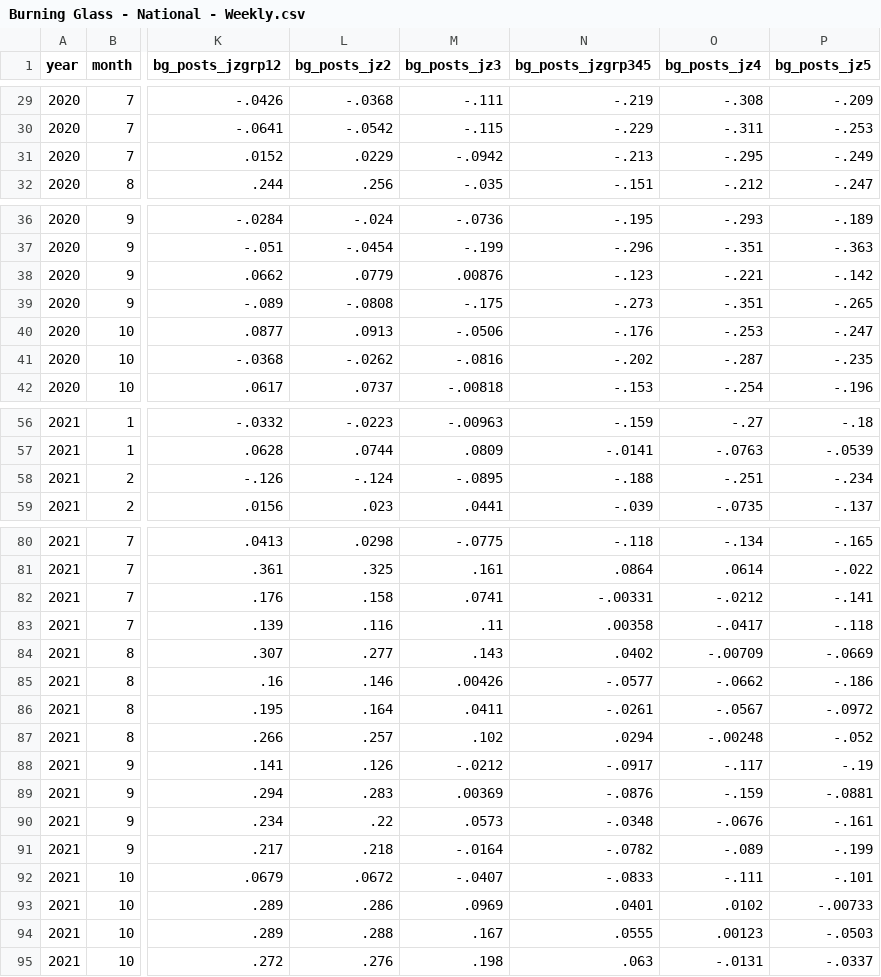
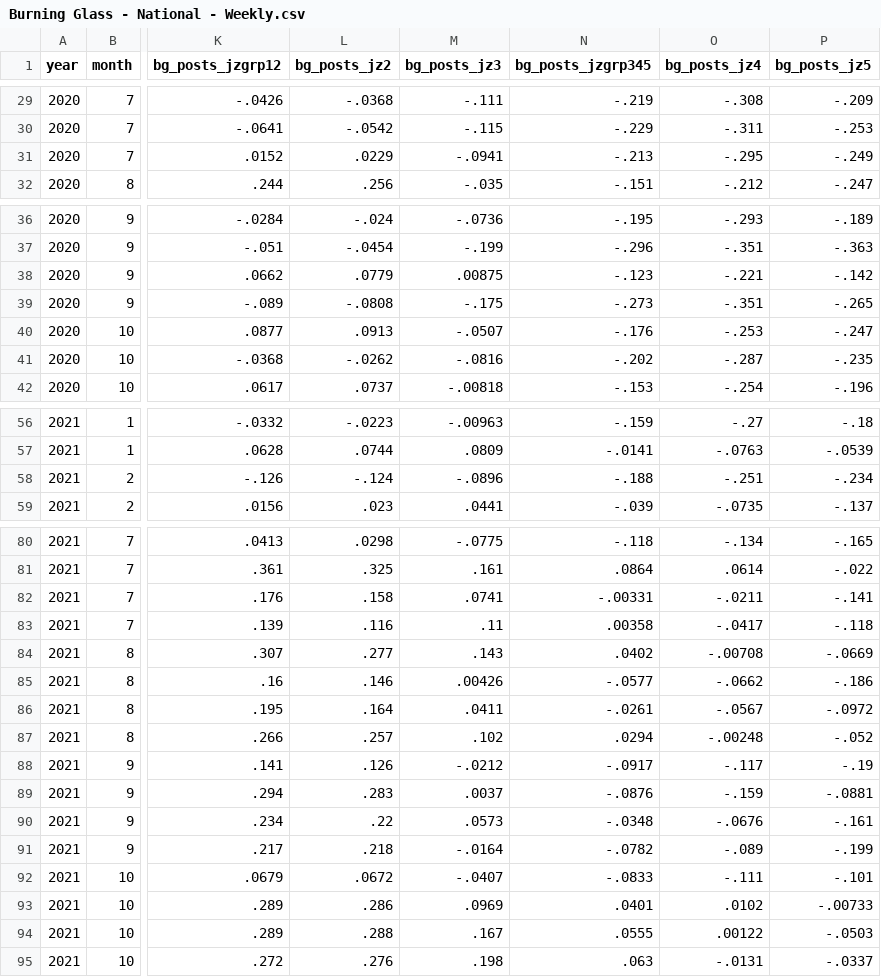
Before and after one commit to OpportunityInsights/EconomicTracker, a CSV file: data/Burning Glass - National - Weekly.csv, drawn as a sheet; only a part is shown, gaps mark what is left out; the diff covers the shown part only; the diff names each change by its address in the sheet, - before the commit and + after, or states it on an @@ line.

```diff
--- a/data/Burning Glass - National - Weekly.csv
+++ b/data/Burning Glass - National - Weekly.csv
-M31 (bg_posts_jz3): -.0942
+M31 (bg_posts_jz3): -.0941
-M38 (bg_posts_jz3): .00876
+M38 (bg_posts_jz3): .00875
-M40 (bg_posts_jz3): -.0506
+M40 (bg_posts_jz3): -.0507
-M58 (bg_posts_jz3): -.0895
+M58 (bg_posts_jz3): -.0896
-O82 (bg_posts_jz4): -.0212
+O82 (bg_posts_jz4): -.0211
-O84 (bg_posts_jz4): -.00709
+O84 (bg_posts_jz4): -.00708
-M89 (bg_posts_jz3): .00369
+M89 (bg_posts_jz3): .0037
-O94 (bg_posts_jz4): .00123
+O94 (bg_posts_jz4): .00122
```
Also changed, not shown: 2 added rows, 1 removed row and 12 edited cells elsewhere in this file, data/Burning Glass - City - Weekly.csv, data/Burning Glass - State - Weekly.csv, 1 other file.
